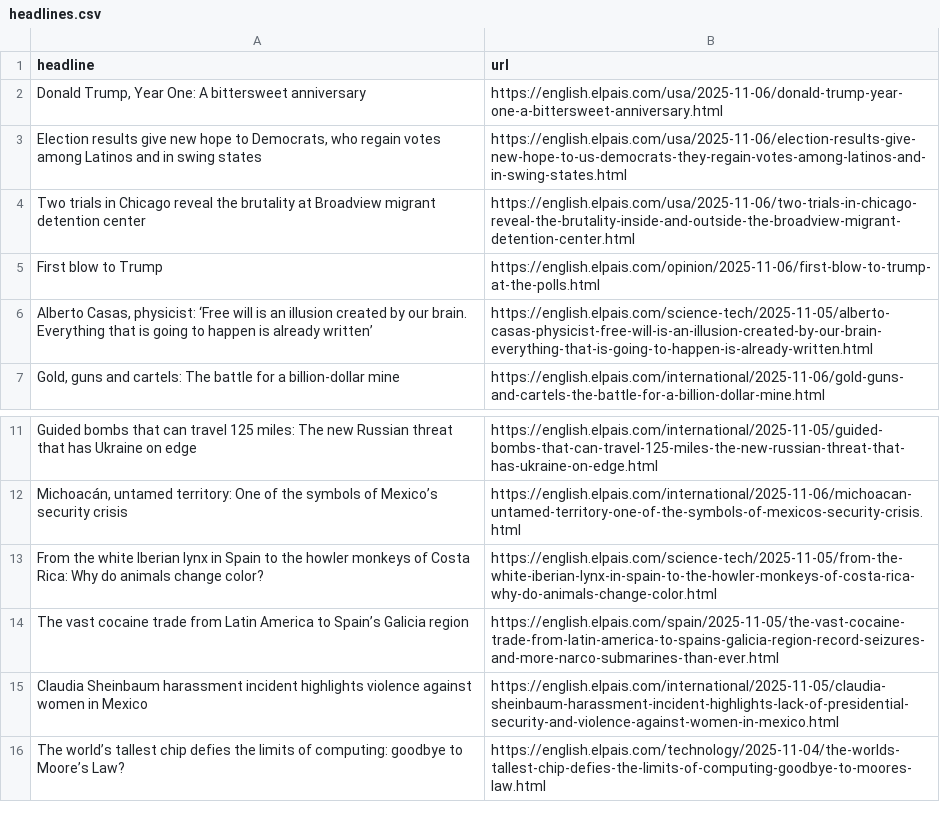
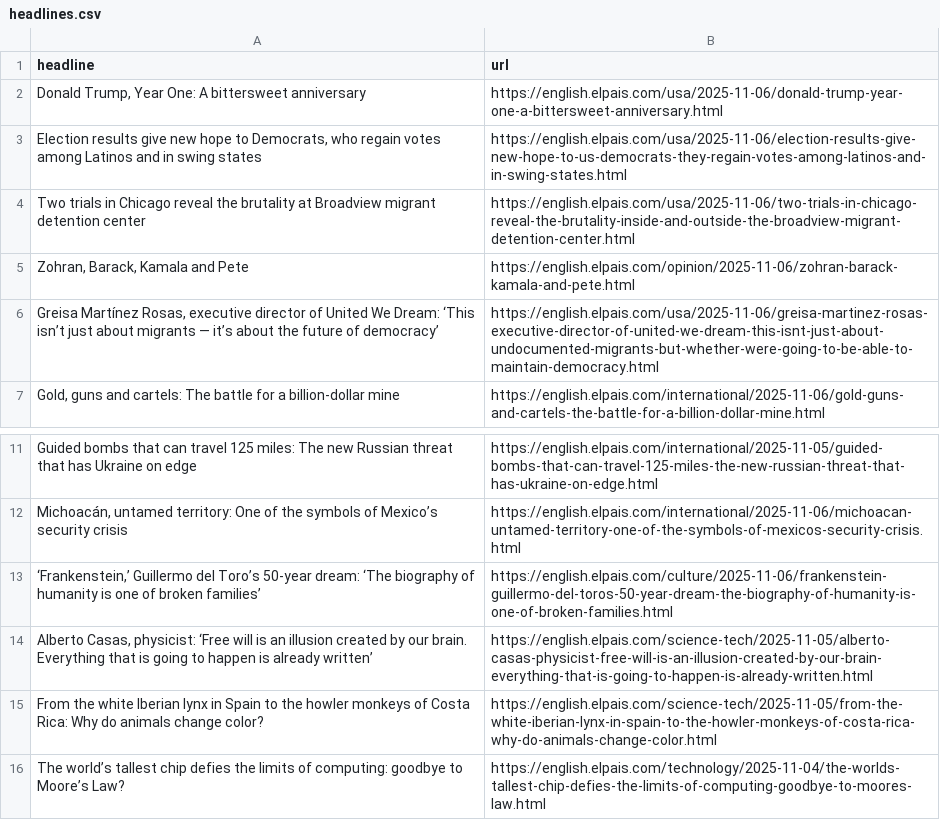
Before and after one commit to LisaMEckardt/el-pais-autoscraper, a CSV file: headlines.csv, drawn as a sheet; only a part is shown, gaps mark what is left out.

```diff
--- a/headlines.csv
+++ b/headlines.csv
@@ -4,4 +4,4 @@ headline,url
 Two trials in Chicago reveal the brutality at Broadview migrant detention center,https://english.elpais.com/usa/2025-11-06/two-trials-in-chicago-reveal-the-brutality-inside-and-outside-the-broadview-migrant-detention-center.html
-First blow to Trump,https://english.elpais.com/opinion/2025-11-06/first-blow-to-trump-at-the-polls.html
-"Alberto Casas, physicist: ‘Free will is an illusion created by our brain. Everything that is going to happen is already written’ ",https://english.elpais.com/science-tech/2025-11-05/alberto-casas-physicist-free-will-is-an-illusion-created-by-our-brain-everything-that-is-going-to-happen-is-already-written.html
+"Zohran, Barack, Kamala and Pete",https://english.elpais.com/opinion/2025-11-06/zohran-barack-kamala-and-pete.html
+"Greisa Martínez Rosas, executive director of United We Dream: ‘This isn’t just about migrants — it’s about the future of democracy’",https://english.elpais.com/usa/2025-11-06/greisa-martinez-rosas-executive-director-of-united-we-dream-this-isnt-just-about-undocumented-migrants-but-whether-were-going-to-be-able-to-maintain-democracy.html
 "Gold, guns and cartels: The battle for a billion-dollar mine",https://english.elpais.com/international/2025-11-06/gold-guns-and-cartels-the-battle-for-a-billion-dollar-mine.html
@@ -12,5 +12,5 @@ Guided bombs that can travel 125 miles: The new Russian threat that has Ukraine
 "Michoacán, untamed territory: One of the symbols of Mexico’s security crisis ",https://english.elpais.com/international/2025-11-06/michoacan-untamed-territory-one-of-the-symbols-of-mexicos-security-crisis.html
+"‘Frankenstein,’ Guillermo del Toro’s 50-year dream: ‘The biography of humanity is one of broken families’",https://english.elpais.com/culture/2025-11-06/frankenstein-guillermo-del-toros-50-year-dream-the-biography-of-humanity-is-one-of-broken-families.html
+"Alberto Casas, physicist: ‘Free will is an illusion created by our brain. Everything that is going to happen is already written’ ",https://english.elpais.com/science-tech/2025-11-05/alberto-casas-physicist-free-will-is-an-illusion-created-by-our-brain-everything-that-is-going-to-happen-is-already-written.html
 From the white Iberian lynx in Spain to the howler monkeys of Costa Rica: Why do animals change color?,https://english.elpais.com/science-tech/2025-11-05/from-the-white-iberian-lynx-in-spain-to-the-howler-monkeys-of-costa-rica-why-do-animals-change-color.html
-The vast cocaine trade from Latin America to Spain’s Galicia region,https://english.elpais.com/spain/2025-11-05/the-vast-cocaine-trade-from-latin-america-to-spains-galicia-region-record-seizures-and-more-narco-submarines-than-ever.html
-Claudia Sheinbaum harassment incident highlights violence against women in Mexico,https://english.elpais.com/international/2025-11-05/claudia-sheinbaum-harassment-incident-highlights-lack-of-presidential-security-and-violence-against-women-in-mexico.html
 The world’s tallest chip defies the limits of computing: goodbye to Moore’s Law?,https://english.elpais.com/technology/2025-11-04/the-worlds-tallest-chip-defies-the-limits-of-computing-goodbye-to-moores-law.html
```
